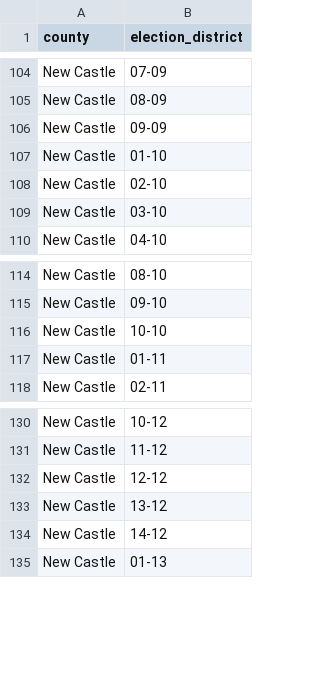
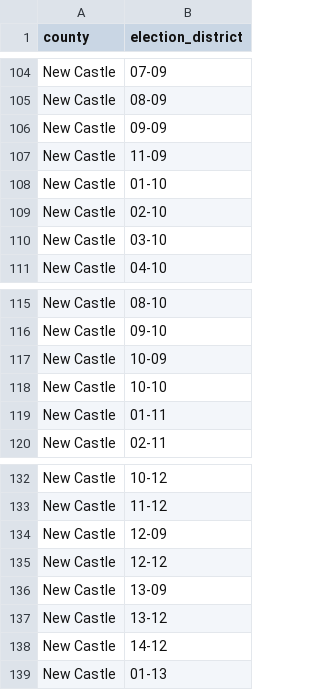
Before and after one commit to openelections/openelections-data-de, a CSV file: election_districts_2012-2022.csv, drawn as a sheet; only a part is shown, gaps mark what is left out.

```diff
--- a/election_districts_2012-2022.csv
+++ b/election_districts_2012-2022.csv
@@ -106,2 +106,3 @@ New Castle,08-09
 New Castle,09-09
+New Castle,11-09
 New Castle,01-10
@@ -115,2 +116,3 @@ New Castle,08-10
 New Castle,09-10
+New Castle,10-09
 New Castle,10-10
@@ -131,3 +133,5 @@ New Castle,10-12
 New Castle,11-12
+New Castle,12-09
 New Castle,12-12
+New Castle,13-09
 New Castle,13-12
```
Also changed, not shown: 2 other files.
